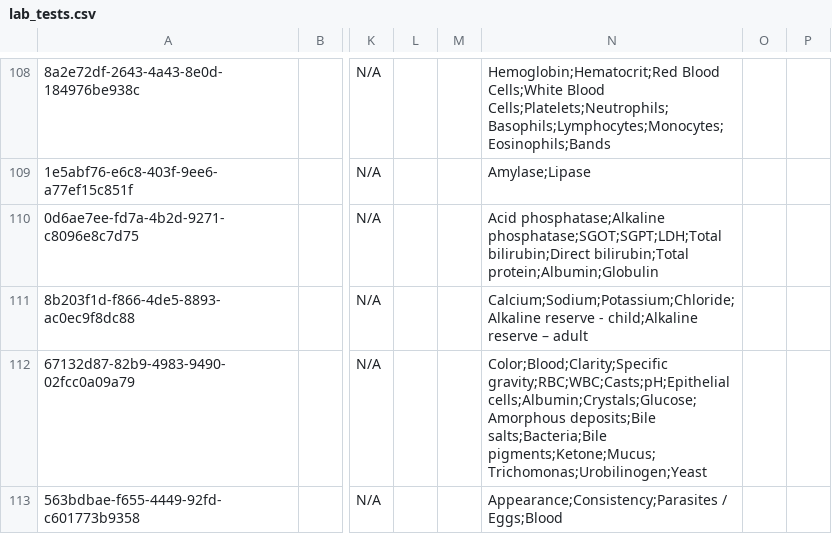
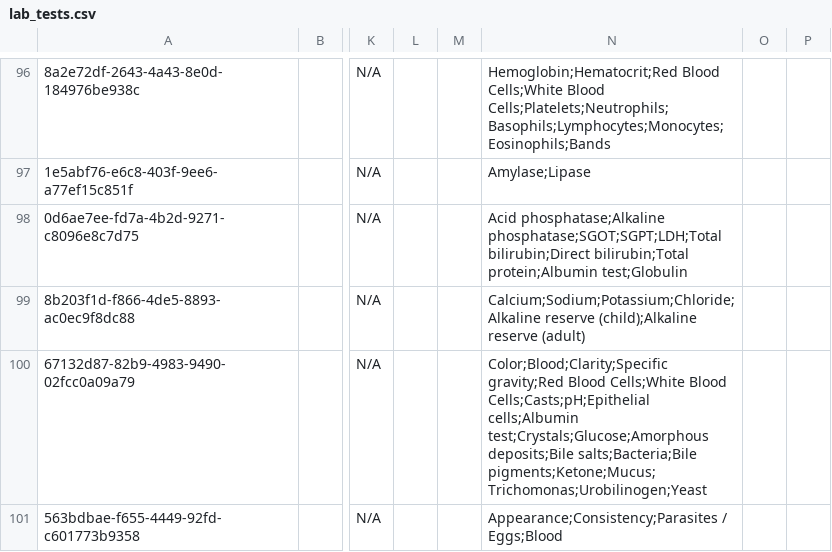
Before and after one commit to mekomsolutions/ozone-lamp, a CSV file: configs/openmrs/initializer_config/concepts/lab_tests.csv, drawn as a sheet; only a part is shown, gaps mark what is left out; addresses are those after the commit; the diff covers the shown part only; the diff names each change by its address in the sheet, - before the commit and + after, or states it on an @@ line.

```diff
--- a/configs/openmrs/initializer_config/concepts/lab_tests.csv
+++ b/configs/openmrs/initializer_config/concepts/lab_tests.csv
-N98: …bilirubin;Direct bilirubin;Total protein;Albumin;Globulin
+N98: …bilirubin;Direct bilirubin;Total protein;Albumin test;Globulin
-N99: Calcium;Sodium;Potassium;Chloride;Alkaline reserve - child;Alkaline reserve – adult
+N99: Calcium;Sodium;Potassium;Chloride;Alkaline reserve (child);Alkaline reserve (adult)
-N100: Color;Blood;Clarity;Specific gravity;RBC;WBC;Casts;pH;Epithelial cells;Albumin;Crystals;Glucose;Amorphous deposits;Bile salts;Bacteria;Bile…
+N100: Color;Blood;Clarity;Specific gravity;Red Blood Cells;White Blood Cells;Casts;pH;Epithelial cells;Albumin test;Crystals;Glucose;Amorphous deposits;Bile salts;Bacteria;Bile…
```
Also changed, not shown: 12 removed rows and 21 edited cells elsewhere in this file.
